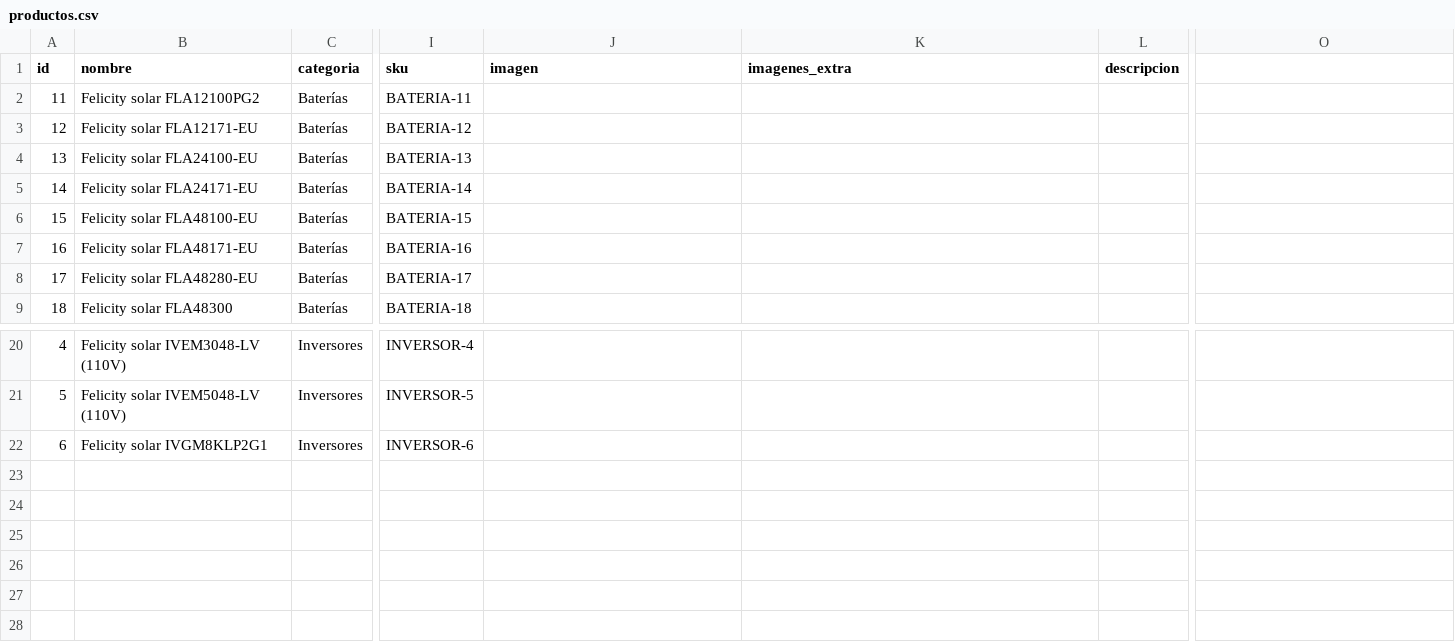
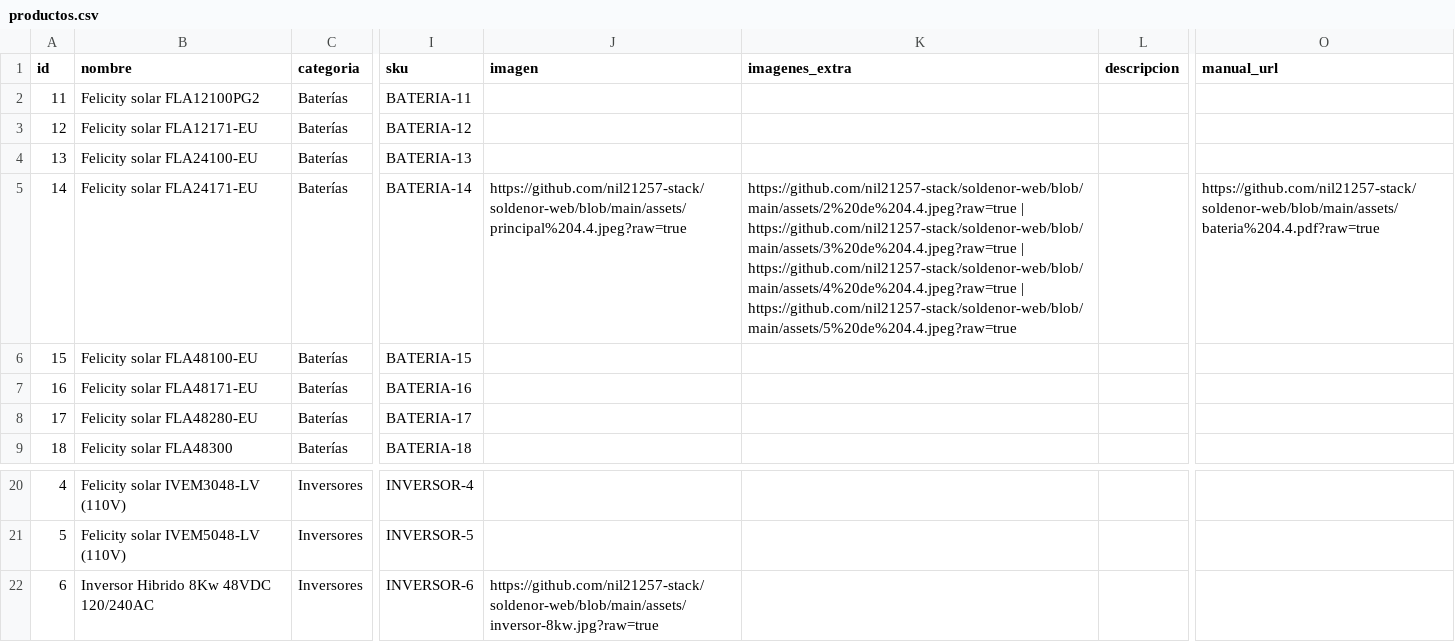
Before and after one commit to nil21257-stack/soldenor-web, a CSV file: productos.csv, drawn as a sheet; only a part is shown, gaps mark what is left out; the diff names each change by its address in the sheet, - before the commit and + after, or states it on an @@ line.

Commit message:
Add files via upload

```diff
--- a/productos.csv
+++ b/productos.csv
-O1: (empty)
+O1: manual_url
-J5 (imagen): (empty)
+J5 (imagen): https://github.com/nil21257-stack/soldenor-web/blob/main/assets/principal%204.4.jpeg?raw=true
-K5 (imagenes_extra): (empty)
+K5 (imagenes_extra): https://github.com/nil21257-stack/soldenor-web/blob/main/assets/2%20de%204.4.jpeg?raw=true | https://github.com/nil21257-stack/soldenor-web/blob/main/assets/3%20de%204.4.jpeg?raw=true | https://github.com/nil21257-stack/soldenor-web/blob/main/assets/4%20de%204.4.jpeg?raw=true | https://github.com/nil21257-stack/soldenor-web/blob/main/assets/5%20de%204.4.jpeg?raw=true
-O5 (manual_url): (empty)
+O5 (manual_url): https://github.com/nil21257-stack/soldenor-web/blob/main/assets/bateria%204.4.pdf?raw=true
-B22 (nombre): Felicity solar IVGM8KLP2G1
+B22 (nombre): Inversor Hibrido 8Kw 48VDC 120/240AC
-J22 (imagen): (empty)
+J22 (imagen): https://github.com/nil21257-stack/soldenor-web/blob/main/assets/inversor-8kw.jpg?raw=true
```
